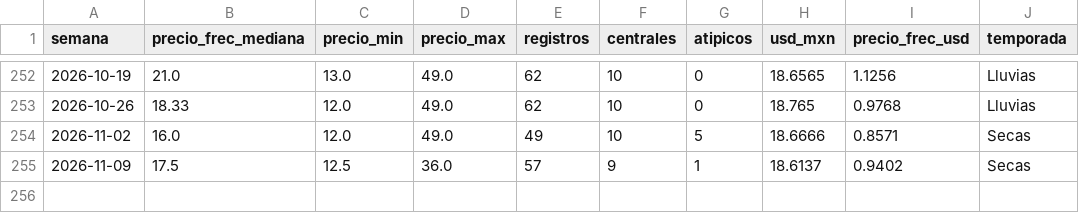
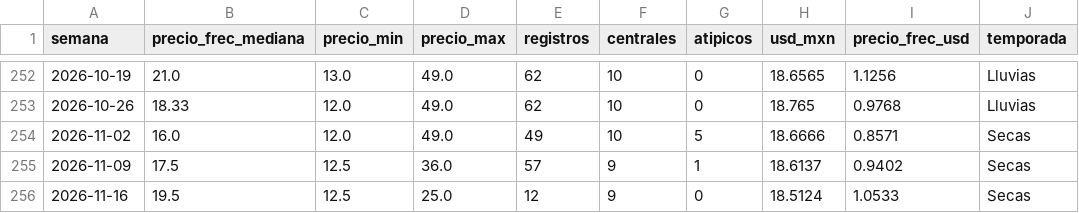
Before and after one commit to miumfree03-eng/trusted-data-lab-limon, a CSV file: data/oro/limon_semanal_nacional.csv, drawn as a sheet; only a part is shown, gaps mark what is left out; the diff names each change by its address in the sheet, - before the commit and + after, or states it on an @@ line.

```diff
--- a/data/oro/limon_semanal_nacional.csv
+++ b/data/oro/limon_semanal_nacional.csv
+row 256: 2026-11-16 | 19.5 | 12.5 | 25.0 | 12 | 9 | 0 | 18.5124 | 1.0533 | Secas
```
Also changed, not shown: data/bronce/_bitacora_capturas.csv, data/bronce/sniim_limon/2026-11.csv, 5 other files.
